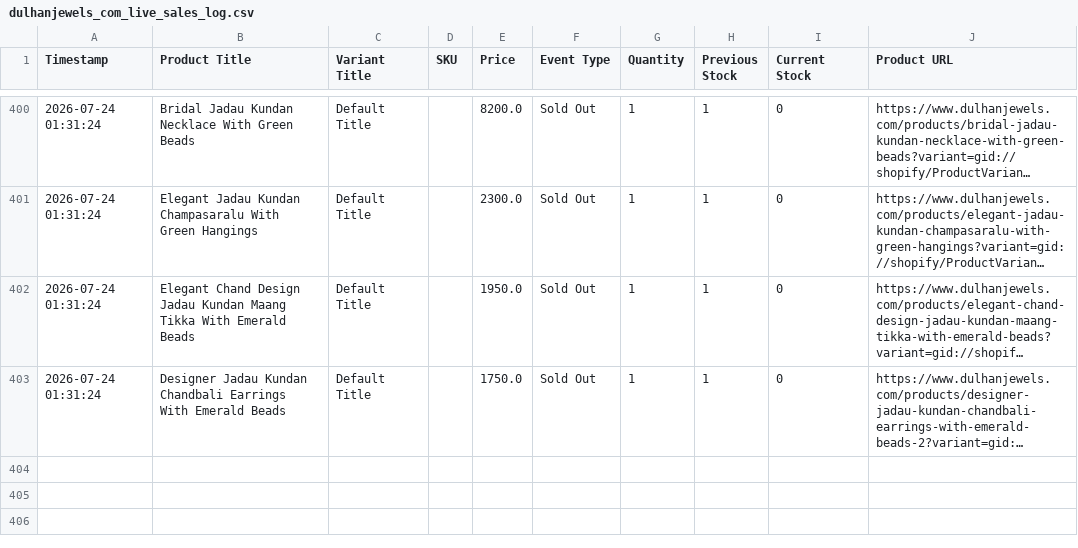
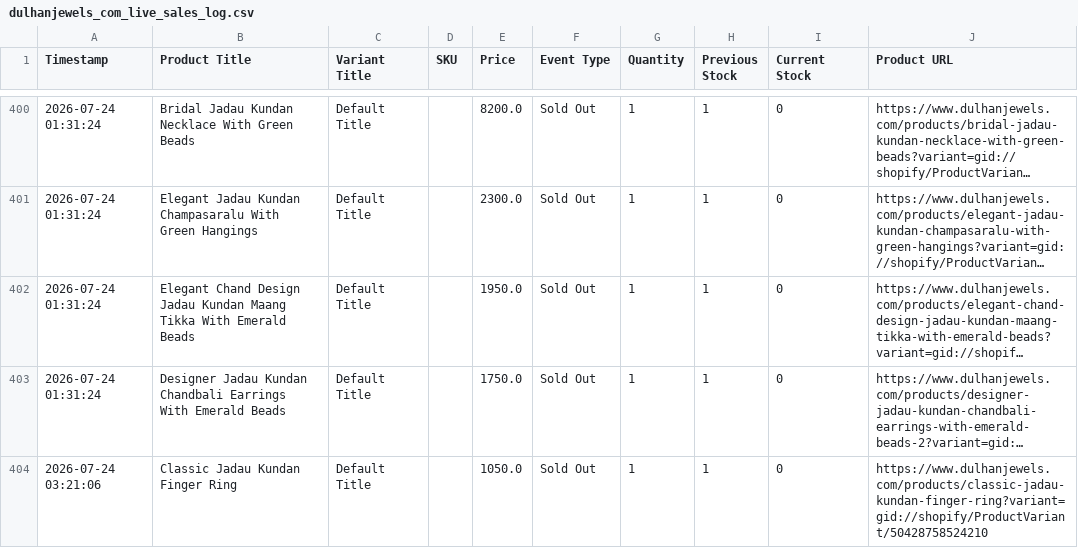
Before and after one commit to ictmentorshipdrive3-boop/Telegram-shopify-inventory-tracker-, a CSV file: dulhanjewels_com_live_sales_log.csv, drawn as a sheet; only a part is shown, gaps mark what is left out; long unchanged cells end in …; the diff names each change by its address in the sheet, - before the commit and + after, or states it on an @@ line.

```diff
--- a/dulhanjewels_com_live_sales_log.csv
+++ b/dulhanjewels_com_live_sales_log.csv
+row 404: 2026-07-24 03:21:06 | Classic Jadau Kundan Finger Ring | Default Title |  | 1050.0 | Sold Out | 1 | 1 | 0 | https://www.dulhanjewels.com/products/classic-jadau-kundan-finger-ring?variant=gid://shopify/ProductVariant/50428758524210
```
Also changed, not shown: 1 other file.
